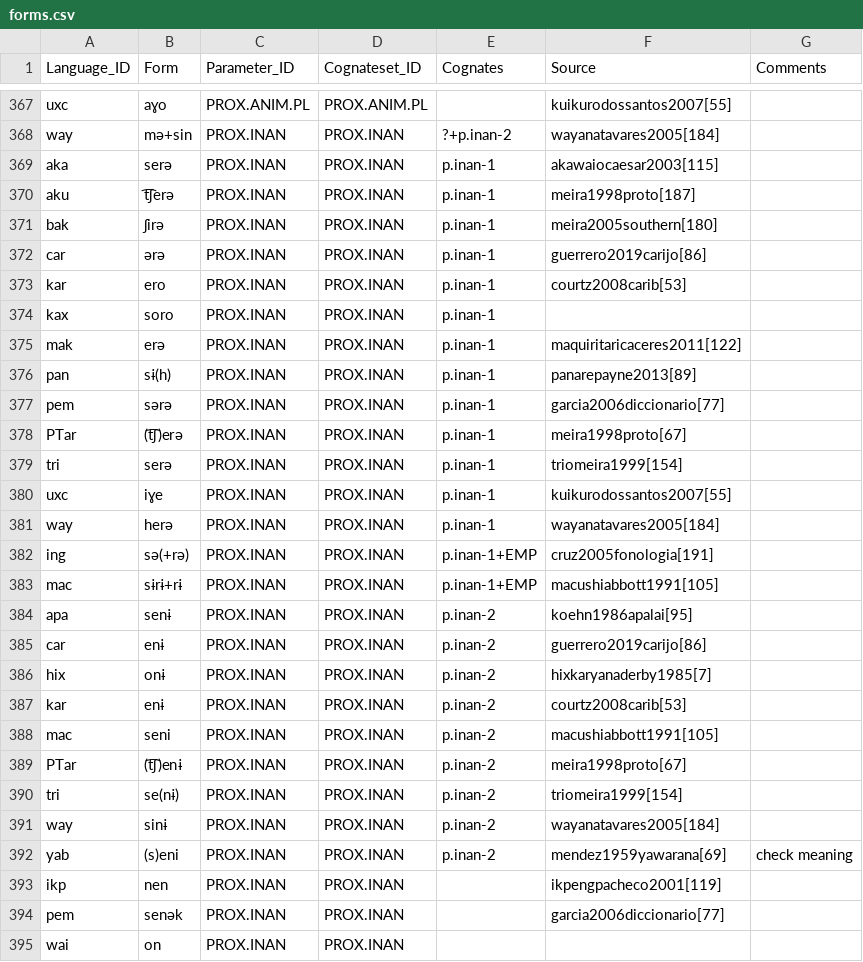
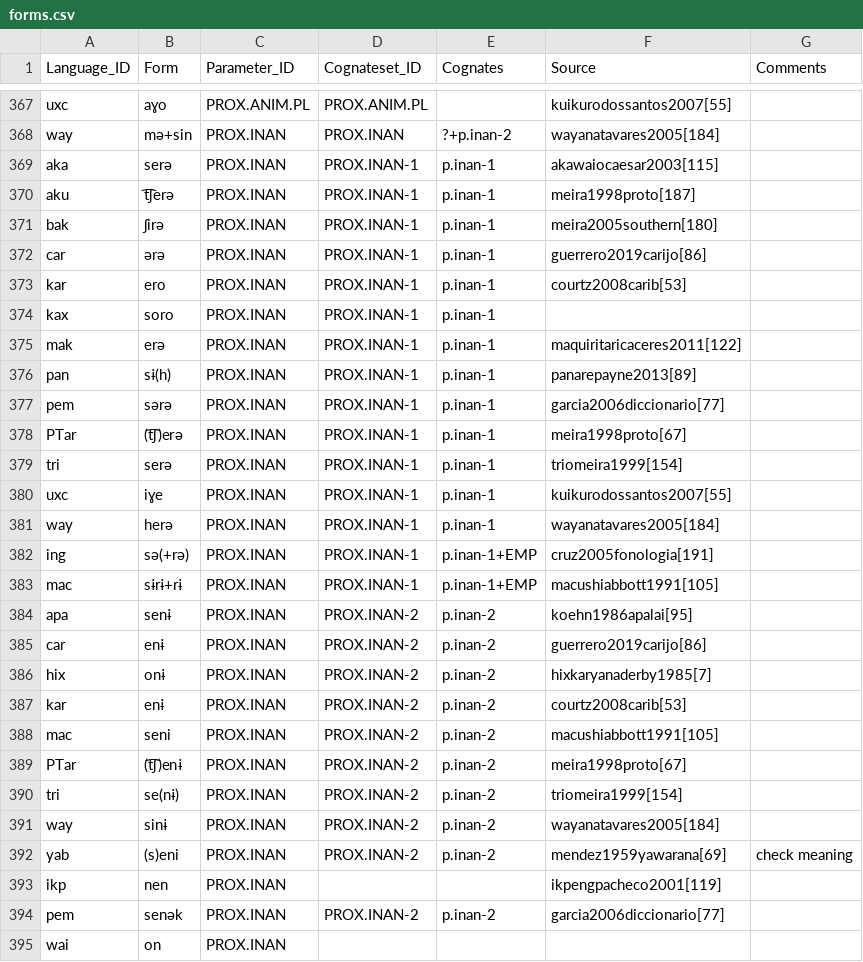
Before and after one commit to fmatter/cariban_pronouns, a CSV file: raw/forms.csv, drawn as a sheet; only a part is shown, gaps mark what is left out; the diff covers the shown part only.

Commit message:
MED.INAN

```diff
--- a/raw/forms.csv
+++ b/raw/forms.csv
@@ -368,28 +368,28 @@
 "way","mə+sin","PROX.INAN","PROX.INAN","?+p.inan-2","wayanatavares2005[184]",
-"aka","serə","PROX.INAN","PROX.INAN","p.inan-1","akawaiocaesar2003[115]",
-"aku","t͡ʃerə","PROX.INAN","PROX.INAN","p.inan-1","meira1998proto[187]",
-"bak","ʃirə","PROX.INAN","PROX.INAN","p.inan-1","meira2005southern[180]",
-"car","ərə","PROX.INAN","PROX.INAN","p.inan-1","guerrero2019carijo[86]",
-"kar","ero","PROX.INAN","PROX.INAN","p.inan-1","courtz2008carib[53]",
-"kax","soro","PROX.INAN","PROX.INAN","p.inan-1",,
-"mak","erə","PROX.INAN","PROX.INAN","p.inan-1","maquiritaricaceres2011[122]",
-"pan","sɨ(h)","PROX.INAN","PROX.INAN","p.inan-1","panarepayne2013[89]",
-"pem","sərə","PROX.INAN","PROX.INAN","p.inan-1","garcia2006diccionario[77]",
-"PTar","(t͡ʃ)erə","PROX.INAN","PROX.INAN","p.inan-1","meira1998proto[67]",
-"tri","serə","PROX.INAN","PROX.INAN","p.inan-1","triomeira1999[154]",
-"uxc","iɣe","PROX.INAN","PROX.INAN","p.inan-1","kuikurodossantos2007[55]",
-"way","herə","PROX.INAN","PROX.INAN","p.inan-1","wayanatavares2005[184]",
-"ing","sə(+rə)","PROX.INAN","PROX.INAN","p.inan-1+EMP","cruz2005fonologia[191]",
-"mac","sɨrɨ+rɨ","PROX.INAN","PROX.INAN","p.inan-1+EMP","macushiabbott1991[105]",
-"apa","senɨ","PROX.INAN","PROX.INAN","p.inan-2","koehn1986apalai[95]",
-"car","enɨ","PROX.INAN","PROX.INAN","p.inan-2","guerrero2019carijo[86]",
-"hix","onɨ","PROX.INAN","PROX.INAN","p.inan-2","hixkaryanaderby1985[7]",
-"kar","enɨ","PROX.INAN","PROX.INAN","p.inan-2","courtz2008carib[53]",
-"mac","seni","PROX.INAN","PROX.INAN","p.inan-2","macushiabbott1991[105]",
-"PTar","(t͡ʃ)enɨ","PROX.INAN","PROX.INAN","p.inan-2","meira1998proto[67]",
-"tri","se(nɨ)","PROX.INAN","PROX.INAN","p.inan-2","triomeira1999[154]",
-"way","sinɨ","PROX.INAN","PROX.INAN","p.inan-2","wayanatavares2005[184]",
-"yab","(s)eni","PROX.INAN","PROX.INAN","p.inan-2","mendez1959yawarana[69]","check meaning"
-"ikp","nen","PROX.INAN","PROX.INAN",,"ikpengpacheco2001[119]",
-"pem","senək","PROX.INAN","PROX.INAN",,"garcia2006diccionario[77]",
-"wai","on","PROX.INAN","PROX.INAN",,,
+"aka","serə","PROX.INAN","PROX.INAN-1","p.inan-1","akawaiocaesar2003[115]",
+"aku","t͡ʃerə","PROX.INAN","PROX.INAN-1","p.inan-1","meira1998proto[187]",
+"bak","ʃirə","PROX.INAN","PROX.INAN-1","p.inan-1","meira2005southern[180]",
+"car","ərə","PROX.INAN","PROX.INAN-1","p.inan-1","guerrero2019carijo[86]",
+"kar","ero","PROX.INAN","PROX.INAN-1","p.inan-1","courtz2008carib[53]",
+"kax","soro","PROX.INAN","PROX.INAN-1","p.inan-1",,
+"mak","erə","PROX.INAN","PROX.INAN-1","p.inan-1","maquiritaricaceres2011[122]",
+"pan","sɨ(h)","PROX.INAN","PROX.INAN-1","p.inan-1","panarepayne2013[89]",
+"pem","sərə","PROX.INAN","PROX.INAN-1","p.inan-1","garcia2006diccionario[77]",
+"PTar","(t͡ʃ)erə","PROX.INAN","PROX.INAN-1","p.inan-1","meira1998proto[67]",
+"tri","serə","PROX.INAN","PROX.INAN-1","p.inan-1","triomeira1999[154]",
+"uxc","iɣe","PROX.INAN","PROX.INAN-1","p.inan-1","kuikurodossantos2007[55]",
+"way","herə","PROX.INAN","PROX.INAN-1","p.inan-1","wayanatavares2005[184]",
+"ing","sə(+rə)","PROX.INAN","PROX.INAN-1","p.inan-1+EMP","cruz2005fonologia[191]",
+"mac","sɨrɨ+rɨ","PROX.INAN","PROX.INAN-1","p.inan-1+EMP","macushiabbott1991[105]",
+"apa","senɨ","PROX.INAN","PROX.INAN-2","p.inan-2","koehn1986apalai[95]",
+"car","enɨ","PROX.INAN","PROX.INAN-2","p.inan-2","guerrero2019carijo[86]",
+"hix","onɨ","PROX.INAN","PROX.INAN-2","p.inan-2","hixkaryanaderby1985[7]",
+"kar","enɨ","PROX.INAN","PROX.INAN-2","p.inan-2","courtz2008carib[53]",
+"mac","seni","PROX.INAN","PROX.INAN-2","p.inan-2","macushiabbott1991[105]",
+"PTar","(t͡ʃ)enɨ","PROX.INAN","PROX.INAN-2","p.inan-2","meira1998proto[67]",
+"tri","se(nɨ)","PROX.INAN","PROX.INAN-2","p.inan-2","triomeira1999[154]",
+"way","sinɨ","PROX.INAN","PROX.INAN-2","p.inan-2","wayanatavares2005[184]",
+"yab","(s)eni","PROX.INAN","PROX.INAN-2","p.inan-2","mendez1959yawarana[69]","check meaning"
+"ikp","nen","PROX.INAN",,,"ikpengpacheco2001[119]",
+"pem","senək","PROX.INAN","PROX.INAN-2","p.inan-2","garcia2006diccionario[77]",
+"wai","on","PROX.INAN",,,,
```
Also changed, not shown: 2 added rows and 7 edited cells elsewhere in this file, 1 other file.
